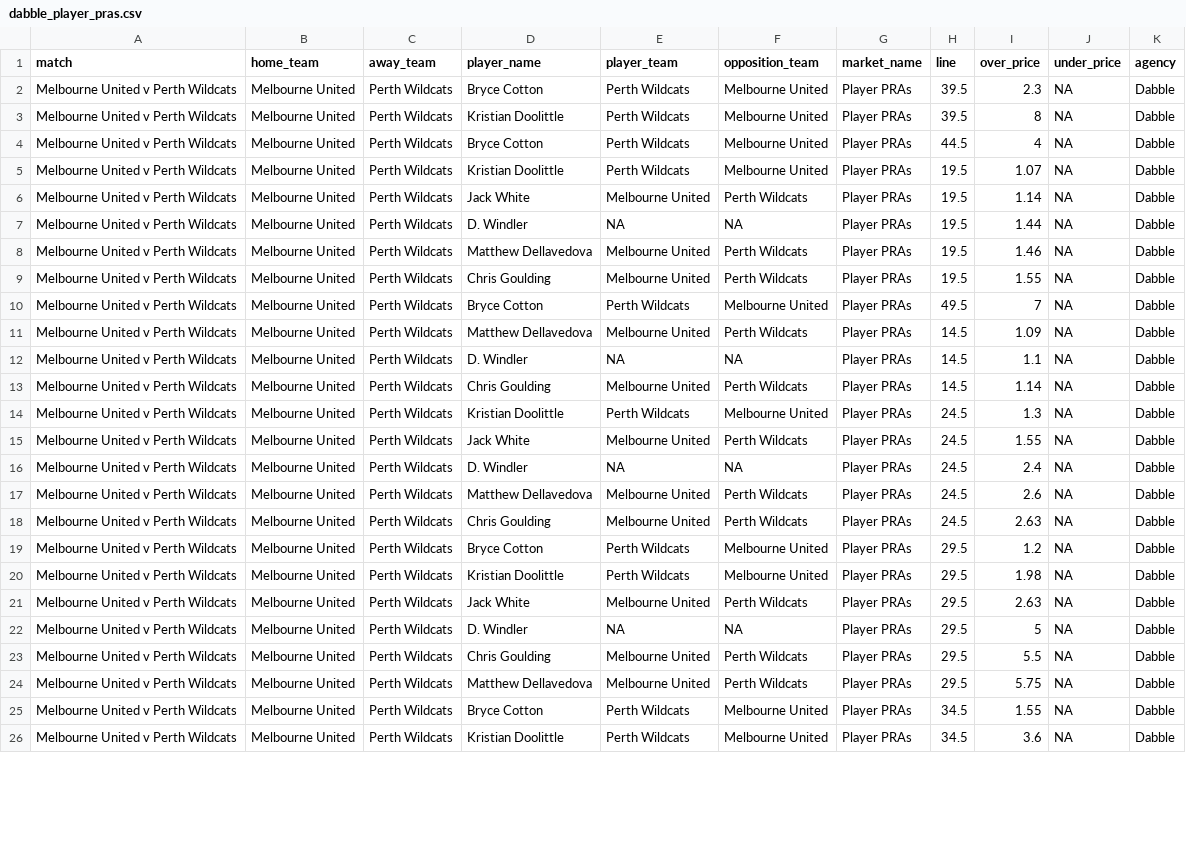
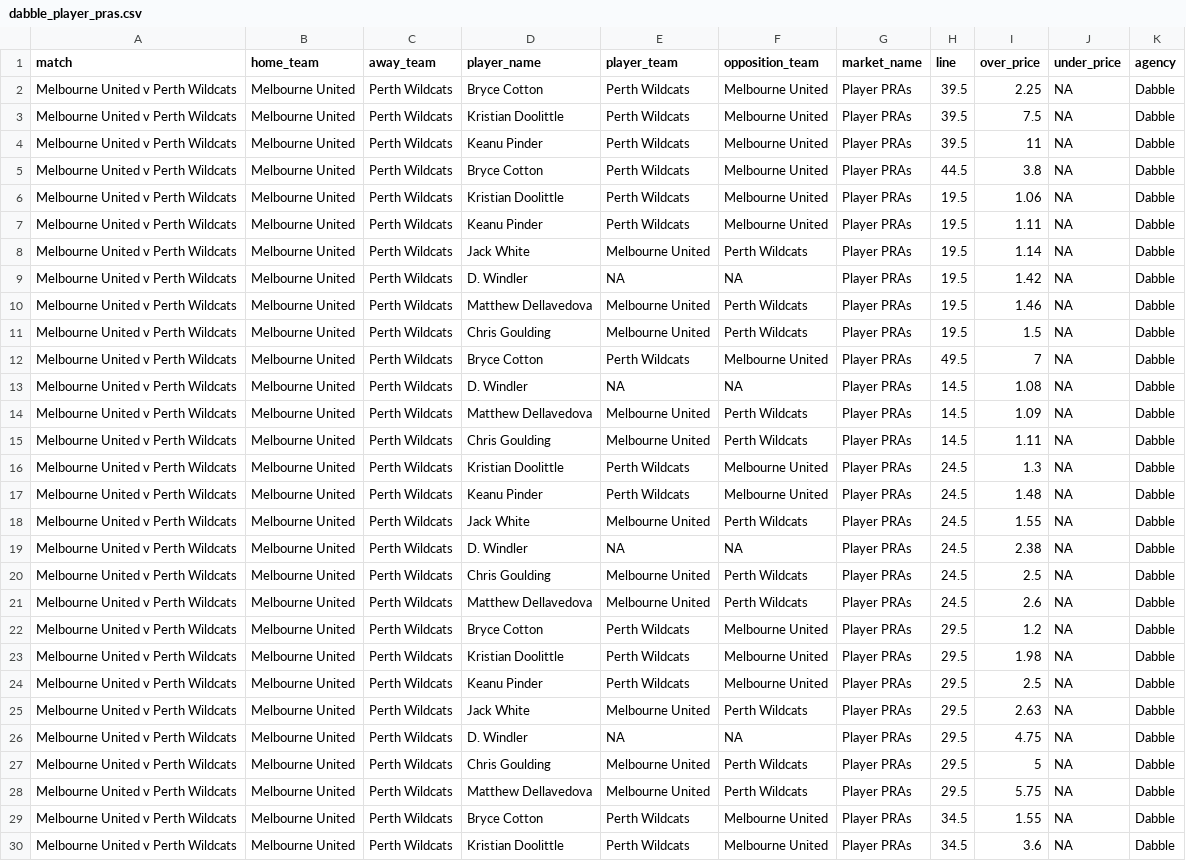
Before and after one commit to jamesbrown1417/NBL, a CSV file: Data/scraped_odds/dabble_player_pras.csv, drawn as a sheet; only a part is shown; the diff covers the shown part only.

```diff
--- a/Data/scraped_odds/dabble_player_pras.csv
+++ b/Data/scraped_odds/dabble_player_pras.csv
@@ -1,24 +1,28 @@
 match,home_team,away_team,player_name,player_team,opposition_team,market_name,line,over_price,under_price,agency
-Melbourne United v Perth Wildcats,Melbourne United,Perth Wildcats,Bryce Cotton,Perth Wildcats,Melbourne United,Player PRAs,39.5,2.3,NA,Dabble
-Melbourne United v Perth Wildcats,Melbourne United,Perth Wildcats,Kristian Doolittle,Perth Wildcats,Melbourne United,Player PRAs,39.5,8,NA,Dabble
-Melbourne United v Perth Wildcats,Melbourne United,Perth Wildcats,Bryce Cotton,Perth Wildcats,Melbourne United,Player PRAs,44.5,4,NA,Dabble
-Melbourne United v Perth Wildcats,Melbourne United,Perth Wildcats,Kristian Doolittle,Perth Wildcats,Melbourne United,Player PRAs,19.5,1.07,NA,Dabble
+Melbourne United v Perth Wildcats,Melbourne United,Perth Wildcats,Bryce Cotton,Perth Wildcats,Melbourne United,Player PRAs,39.5,2.25,NA,Dabble
+Melbourne United v Perth Wildcats,Melbourne United,Perth Wildcats,Kristian Doolittle,Perth Wildcats,Melbourne United,Player PRAs,39.5,7.5,NA,Dabble
+Melbourne United v Perth Wildcats,Melbourne United,Perth Wildcats,Keanu Pinder,Perth Wildcats,Melbourne United,Player PRAs,39.5,11,NA,Dabble
+Melbourne United v Perth Wildcats,Melbourne United,Perth Wildcats,Bryce Cotton,Perth Wildcats,Melbourne United,Player PRAs,44.5,3.8,NA,Dabble
+Melbourne United v Perth Wildcats,Melbourne United,Perth Wildcats,Kristian Doolittle,Perth Wildcats,Melbourne United,Player PRAs,19.5,1.06,NA,Dabble
+Melbourne United v Perth Wildcats,Melbourne United,Perth Wildcats,Keanu Pinder,Perth Wildcats,Melbourne United,Player PRAs,19.5,1.11,NA,Dabble
 Melbourne United v Perth Wildcats,Melbourne United,Perth Wildcats,Jack White,Melbourne United,Perth Wildcats,Player PRAs,19.5,1.14,NA,Dabble
-Melbourne United v Perth Wildcats,Melbourne United,Perth Wildcats,D. Windler,NA,NA,Player PRAs,19.5,1.44,NA,Dabble
+Melbourne United v Perth Wildcats,Melbourne United,Perth Wildcats,D. Windler,NA,NA,Player PRAs,19.5,1.42,NA,Dabble
 Melbourne United v Perth Wildcats,Melbourne United,Perth Wildcats,Matthew Dellavedova,Melbourne United,Perth Wildcats,Player PRAs,19.5,1.46,NA,Dabble
-Melbourne United v Perth Wildcats,Melbourne United,Perth Wildcats,Chris Goulding,Melbourne United,Perth Wildcats,Player PRAs,19.5,1.55,NA,Dabble
+Melbourne United v Perth Wildcats,Melbourne United,Perth Wildcats,Chris Goulding,Melbourne United,Perth Wildcats,Player PRAs,19.5,1.5,NA,Dabble
 Melbourne United v Perth Wildcats,Melbourne United,Perth Wildcats,Bryce Cotton,Perth Wildcats,Melbourne United,Player PRAs,49.5,7,NA,Dabble
+Melbourne United v Perth Wildcats,Melbourne United,Perth Wildcats,D. Windler,NA,NA,Player PRAs,14.5,1.08,NA,Dabble
 Melbourne United v Perth Wildcats,Melbourne United,Perth Wildcats,Matthew Dellavedova,Melbourne United,Perth Wildcats,Player PRAs,14.5,1.09,NA,Dabble
-Melbourne United v Perth Wildcats,Melbourne United,Perth Wildcats,D. Windler,NA,NA,Player PRAs,14.5,1.1,NA,Dabble
-Melbourne United v Perth Wildcats,Melbourne United,Perth Wildcats,Chris Goulding,Melbourne United,Perth Wildcats,Player PRAs,14.5,1.14,NA,Dabble
+Melbourne United v Perth Wildcats,Melbourne United,Perth Wildcats,Chris Goulding,Melbourne United,Perth Wildcats,Player PRAs,14.5,1.11,NA,Dabble
 Melbourne United v Perth Wildcats,Melbourne United,Perth Wildcats,Kristian Doolittle,Perth Wildcats,Melbourne United,Player PRAs,24.5,1.3,NA,Dabble
+Melbourne United v Perth Wildcats,Melbourne United,Perth Wildcats,Keanu Pinder,Perth Wildcats,Melbourne United,Player PRAs,24.5,1.48,NA,Dabble
 Melbourne United v Perth Wildcats,Melbourne United,Perth Wildcats,Jack White,Melbourne United,Perth Wildcats,Player PRAs,24.5,1.55,NA,Dabble
-Melbourne United v Perth Wildcats,Melbourne United,Perth Wildcats,D. Windler,NA,NA,Player PRAs,24.5,2.4,NA,Dabble
+Melbourne United v Perth Wildcats,Melbourne United,Perth Wildcats,D. Windler,NA,NA,Player PRAs,24.5,2.38,NA,Dabble
+Melbourne United v Perth Wildcats,Melbourne United,Perth Wildcats,Chris Goulding,Melbourne United,Perth Wildcats,Player PRAs,24.5,2.5,NA,Dabble
 Melbourne United v Perth Wildcats,Melbourne United,Perth Wildcats,Matthew Dellavedova,Melbourne United,Perth Wildcats,Player PRAs,24.5,2.6,NA,Dabble
-Melbourne United v Perth Wildcats,Melbourne United,Perth Wildcats,Chris Goulding,Melbourne United,Perth Wildcats,Player PRAs,24.5,2.63,NA,Dabble
 Melbourne United v Perth Wildcats,Melbourne United,Perth Wildcats,Bryce Cotton,Perth Wildcats,Melbourne United,Player PRAs,29.5,1.2,NA,Dabble
 Melbourne United v Perth Wildcats,Melbourne United,Perth Wildcats,Kristian Doolittle,Perth Wildcats,Melbourne United,Player PRAs,29.5,1.98,NA,Dabble
+Melbourne United v Perth Wildcats,Melbourne United,Perth Wildcats,Keanu Pinder,Perth Wildcats,Melbourne United,Player PRAs,29.5,2.5,NA,Dabble
 Melbourne United v Perth Wildcats,Melbourne United,Perth Wildcats,Jack White,Melbourne United,Perth Wildcats,Player PRAs,29.5,2.63,NA,Dabble
-Melbourne United v Perth Wildcats,Melbourne United,Perth Wildcats,D. Windler,NA,NA,Player PRAs,29.5,5,NA,Dabble
-Melbourne United v Perth Wildcats,Melbourne United,Perth Wildcats,Chris Goulding,Melbourne United,Perth Wildcats,Player PRAs,29.5,5.5,NA,Dabble
+Melbourne United v Perth Wildcats,Melbourne United,Perth Wildcats,D. Windler,NA,NA,Player PRAs,29.5,4.75,NA,Dabble
+Melbourne United v Perth Wildcats,Melbourne United,Perth Wildcats,Chris Goulding,Melbourne United,Perth Wildcats,Player PRAs,29.5,5,NA,Dabble
 Melbourne United v Perth Wildcats,Melbourne United,Perth Wildcats,Matthew Dellavedova,Melbourne United,Perth Wildcats,Player PRAs,29.5,5.75,NA,Dabble
```
Also changed, not shown: 1 added row and 3 edited cells elsewhere in this file, Data/scraped_odds/betright_player_assists.csv, Data/scraped_odds/sportsbet_player_assists.csv, 21 other files.
